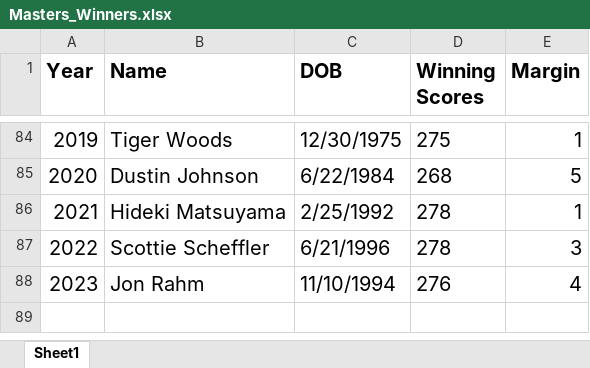
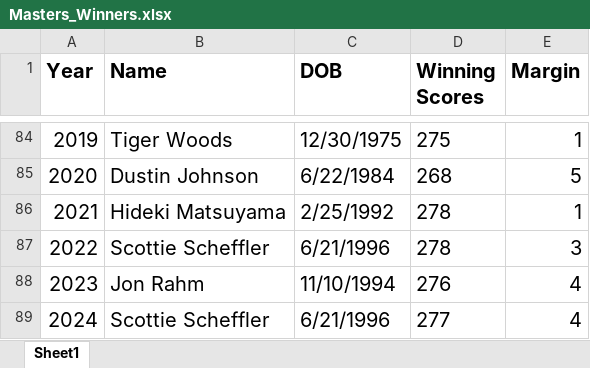
Before and after one commit to lucasgwartz/Masters, an Excel workbook: Masters_Winners.xlsx, sheet Sheet1, drawn as a sheet; only a part is shown, gaps mark what is left out; values as stored, in another font and other column widths than the file's, no borders; the diff names each change by its address in the sheet, - before the commit and + after, or states it on an @@ line.

```diff
--- a/Masters_Winners.xlsx (sheet Sheet1)
+++ b/Masters_Winners.xlsx (sheet Sheet1)
+row 89: 2024 | Scottie Scheffler | 6/21/1996 | 277 | 4
```
Also changed, not shown: Masters_Scores.xlsx, Most_Victories.xlsx, 1 other file.
